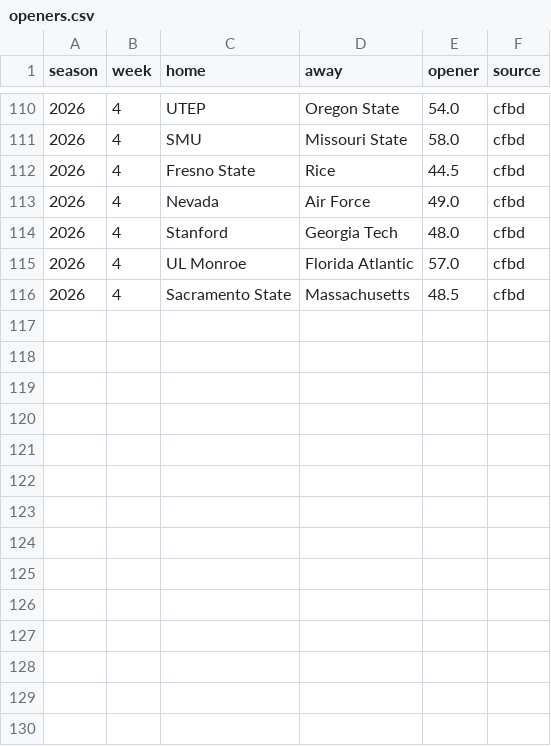
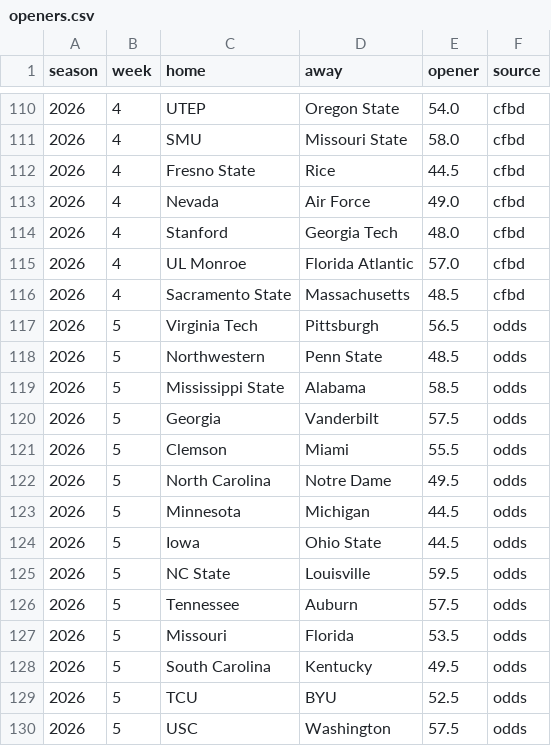
Before and after one commit to aberni03/ncaaf-totals-edge, a CSV file: out/openers.csv, drawn as a sheet; only a part is shown, gaps mark what is left out.

```diff
--- a/out/openers.csv
+++ b/out/openers.csv
@@ -116 +116,15 @@ season,week,home,away,opener,source
 2026,4,Sacramento State,Massachusetts,48.5,cfbd
+2026,5,Virginia Tech,Pittsburgh,56.5,odds
+2026,5,Northwestern,Penn State,48.5,odds
+2026,5,Mississippi State,Alabama,58.5,odds
+2026,5,Georgia,Vanderbilt,57.5,odds
+2026,5,Clemson,Miami,55.5,odds
+2026,5,North Carolina,Notre Dame,49.5,odds
+2026,5,Minnesota,Michigan,44.5,odds
+2026,5,Iowa,Ohio State,44.5,odds
+2026,5,NC State,Louisville,59.5,odds
+2026,5,Tennessee,Auburn,57.5,odds
+2026,5,Missouri,Florida,53.5,odds
+2026,5,South Carolina,Kentucky,49.5,odds
+2026,5,TCU,BYU,52.5,odds
+2026,5,USC,Washington,57.5,odds
```
Also changed, not shown: out/odds_snapshots.csv, out/picks_log.csv, 6 other files.
